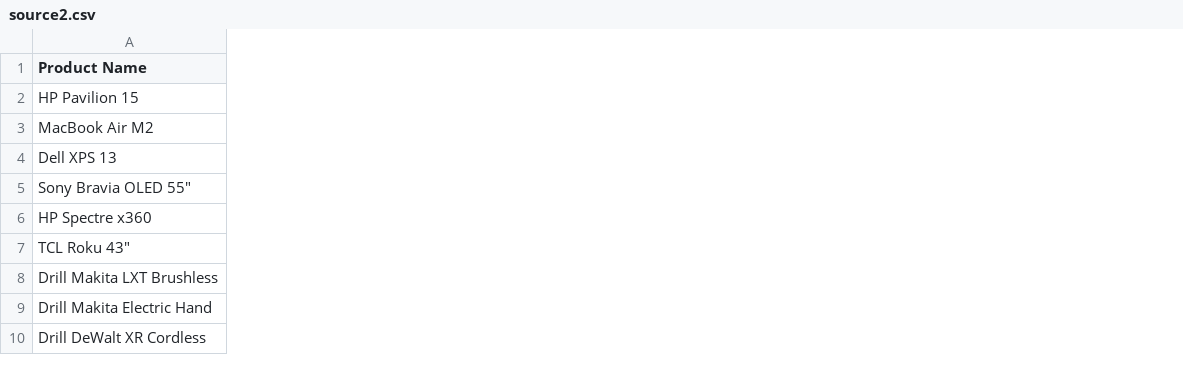
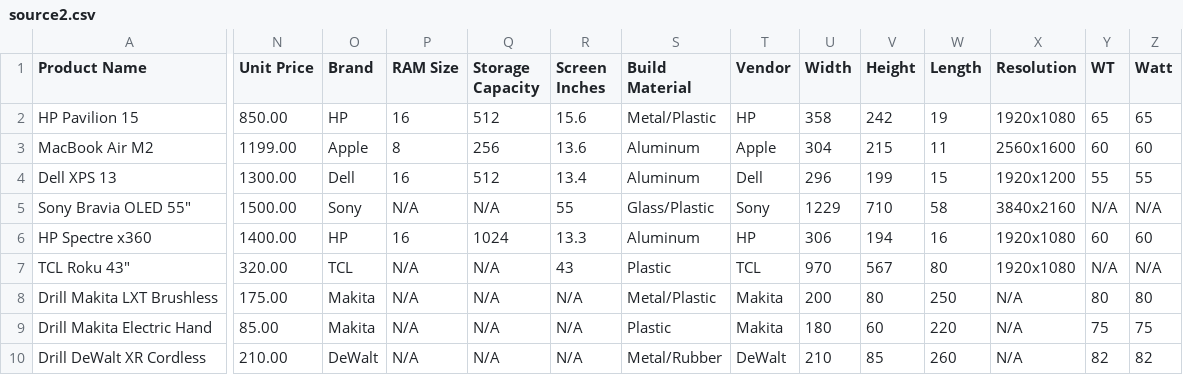
Before and after one commit to zorojan/data-harmonizer, a CSV file: Upload/source2.csv, drawn as a sheet; only a part is shown, gaps mark what is left out; the diff covers the shown part only; the diff names each change by its address in the sheet, - before the commit and + after, or states it on an @@ line.

```diff
--- a/Upload/source2.csv
+++ b/Upload/source2.csv
+column N (Unit Price), rows 2-10: 850.00 | 1199.00 | 1300.00 | 1500.00 | 1400.00 | 320.00 | 175.00 | 85.00 | 210.00
+column O (Brand), rows 2-10: HP | Apple | Dell | Sony | HP | TCL | Makita | Makita | DeWalt
+column P (RAM Size), rows 2-10: 16 | 8 | 16 | N/A | 16 | N/A | N/A | N/A | N/A
+column Q (Storage Capacity), rows 2-10: 512 | 256 | 512 | N/A | 1024 | N/A | N/A | N/A | N/A
+column R (Screen Inches), rows 2-10: 15.6 | 13.6 | 13.4 | 55 | 13.3 | 43 | N/A | N/A | N/A
+column S (Build Material), rows 2-10: Metal/Plastic | Aluminum | Aluminum | Glass/Plastic | Aluminum | Plastic | Metal/Plastic | Plastic | Metal/Rubber
+column T (Vendor), rows 2-10: HP | Apple | Dell | Sony | HP | TCL | Makita | Makita | DeWalt
+column U (Width), rows 2-10: 358 | 304 | 296 | 1229 | 306 | 970 | 200 | 180 | 210
+column V (Height), rows 2-10: 242 | 215 | 199 | 710 | 194 | 567 | 80 | 60 | 85
+column W (Length), rows 2-10: 19 | 11 | 15 | 58 | 16 | 80 | 250 | 220 | 260
+column X (Resolution), rows 2-10: 1920x1080 | 2560x1600 | 1920x1200 | 3840x2160 | 1920x1080 | 1920x1080 | N/A | N/A | N/A
+column Y (WT), rows 2-10: 65 | 60 | 55 | N/A | 60 | N/A | 80 | 75 | 82
+column Z (Watt), rows 2-10: 65 | 60 | 55 | N/A | 60 | N/A | 80 | 75 | 82
```
Also changed, not shown: 2 added columns elsewhere in this file, Upload/source1.csv, Upload/source3.csv, 10 other files.
